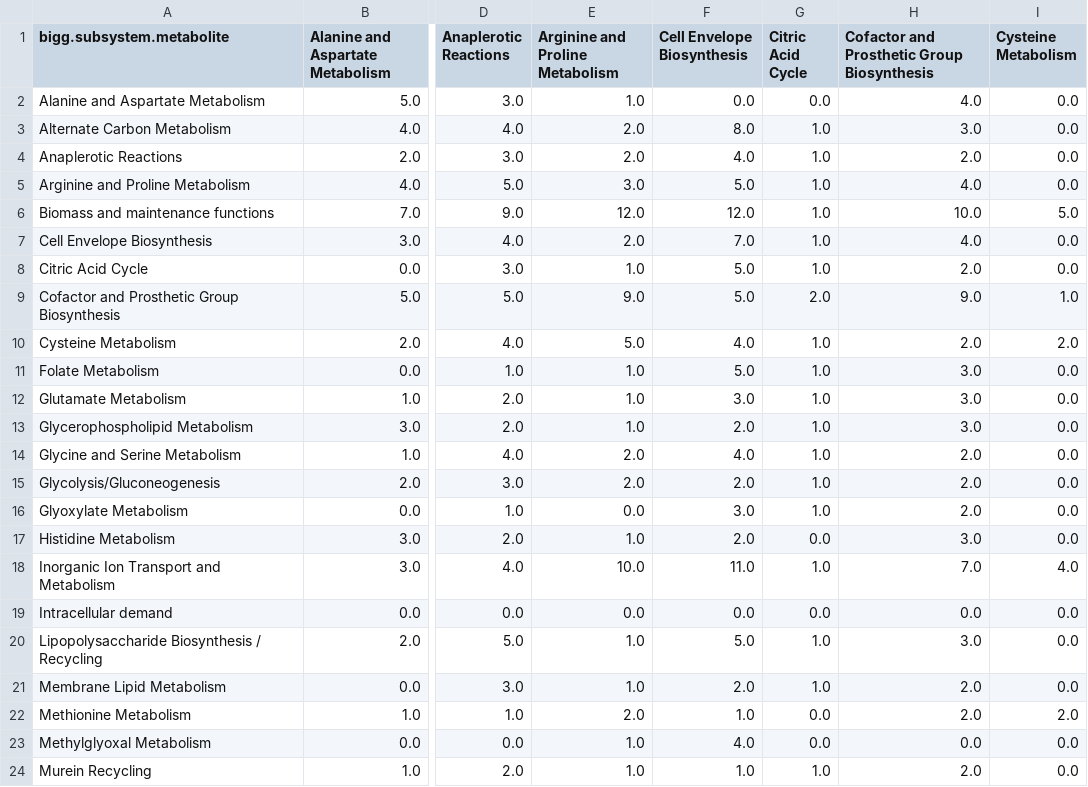
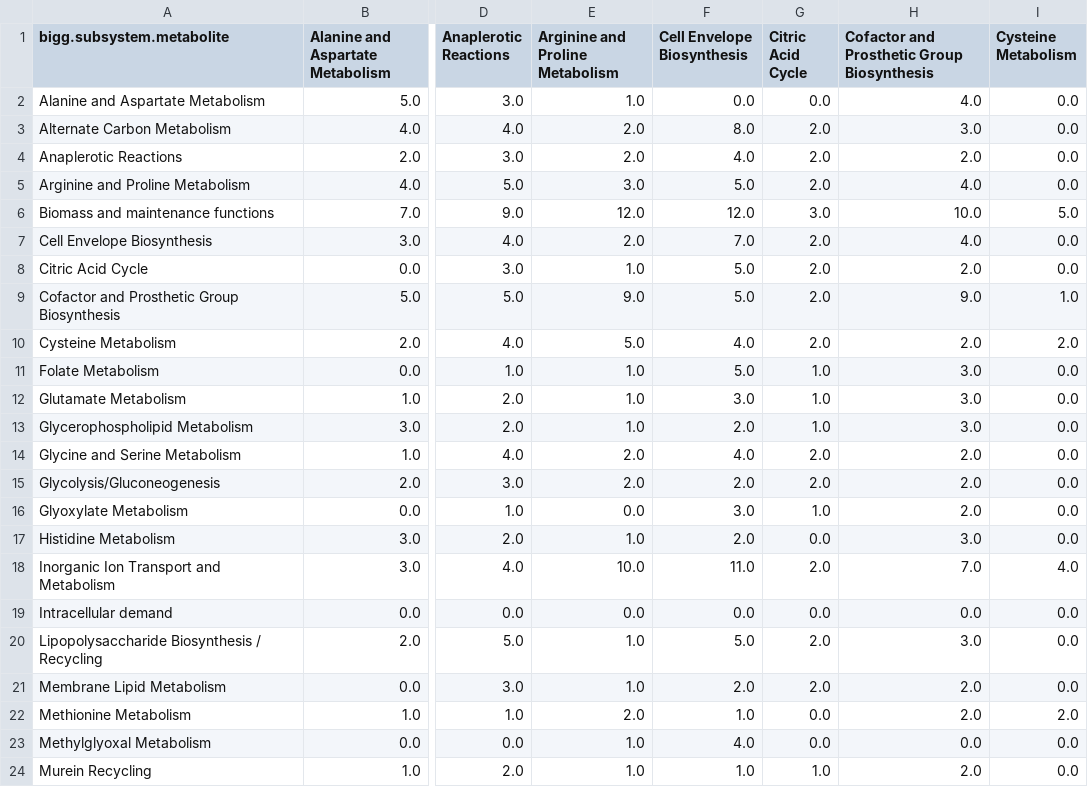
Before and after one commit to eladnoor/small-molecule-regulation, a CSV file: res/pathway_histograms_activating.csv, drawn as a sheet; only a part is shown, gaps mark what is left out; the diff covers the shown part only; the diff names each change by its address in the sheet, - before the commit and + after, or states it on an @@ line.

```diff
--- a/res/pathway_histograms_activating.csv
+++ b/res/pathway_histograms_activating.csv
-G3:G5 (Citric Acid Cycle): 1.0
+G3:G5 (Citric Acid Cycle): 2.0
-G6 (Citric Acid Cycle): 1.0
+G6 (Citric Acid Cycle): 3.0
-G7:G8 (Citric Acid Cycle): 1.0
+G7:G8 (Citric Acid Cycle): 2.0
-G10 (Citric Acid Cycle): 1.0
+G10 (Citric Acid Cycle): 2.0
-G14:G15 (Citric Acid Cycle): 1.0
+G14:G15 (Citric Acid Cycle): 2.0
-G18 (Citric Acid Cycle): 1.0
+G18 (Citric Acid Cycle): 2.0
-G20:G21 (Citric Acid Cycle): 1.0
+G20:G21 (Citric Acid Cycle): 2.0
```
Also changed, not shown: 3 edited cells elsewhere in this file, res/ccm_data.csv, res/ki_saturation_full.csv, 34 other files.
